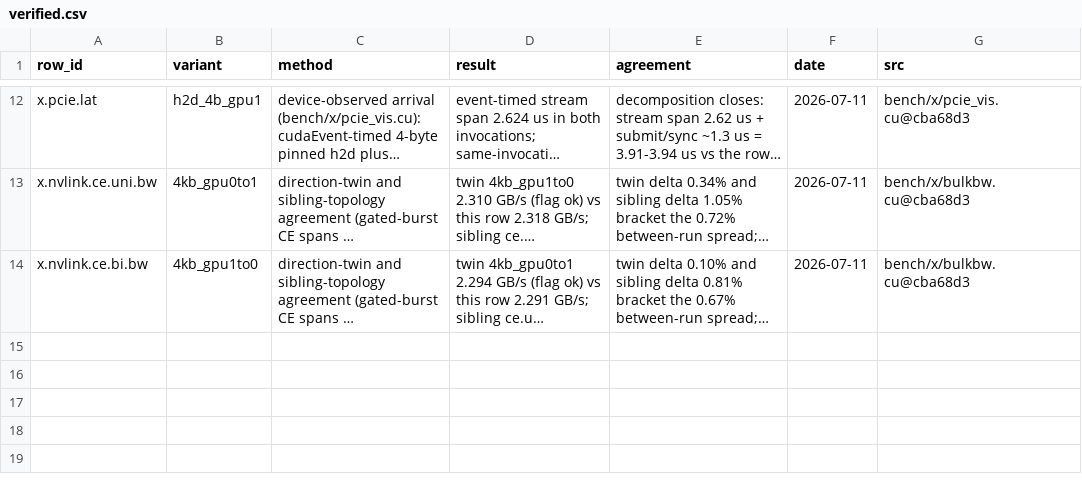
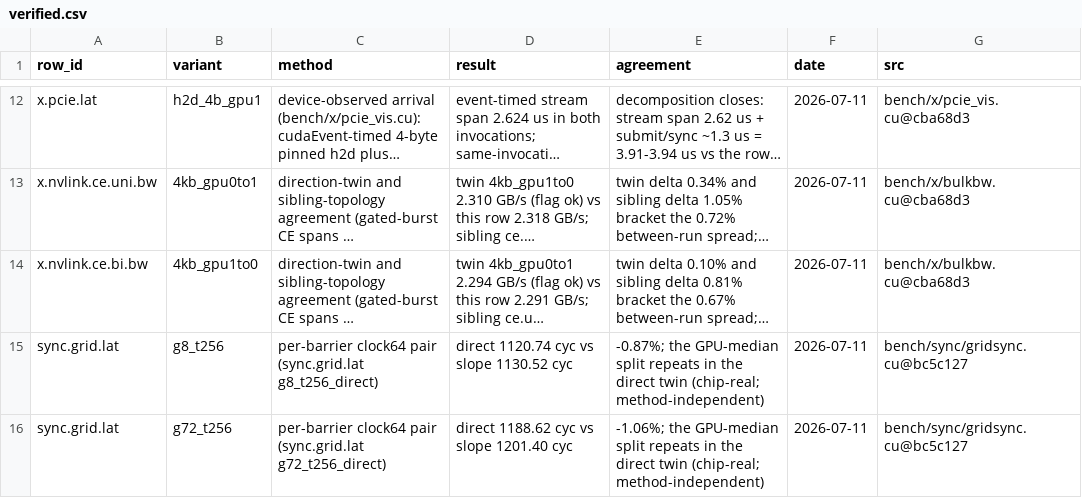
Before and after one commit to connollydavid/tu102, a CSV file: table/verified.csv, drawn as a sheet; only a part is shown, gaps mark what is left out; long unchanged cells end in …; the diff names each change by its address in the sheet, - before the commit and + after, or states it on an @@ line.

Commit message:
results: megakernel instrument rows land; grid.sync slope anchors verified by the direct method

```diff
--- a/table/verified.csv
+++ b/table/verified.csv
+row 15: sync.grid.lat | g8_t256 | per-barrier clock64 pair (sync.grid.lat g8_t256_direct) | direct 1120.74 cyc vs slope 1130.52 cyc | -0.87%; the GPU-median split repeats in the direct twin (chip-real; method-independent) | 2026-07-11 | bench/sync/gridsync.cu@bc5c127
+row 16: sync.grid.lat | g72_t256 | per-barrier clock64 pair (sync.grid.lat g72_t256_direct) | direct 1188.62 cyc vs slope 1201.40 cyc | -1.06%; the GPU-median split repeats in the direct twin (chip-real; method-independent) | 2026-07-11 | bench/sync/gridsync.cu@bc5c127
```
Also changed, not shown: data/results/t5820-2xrtx6000/runs.csv, 5 other files.
